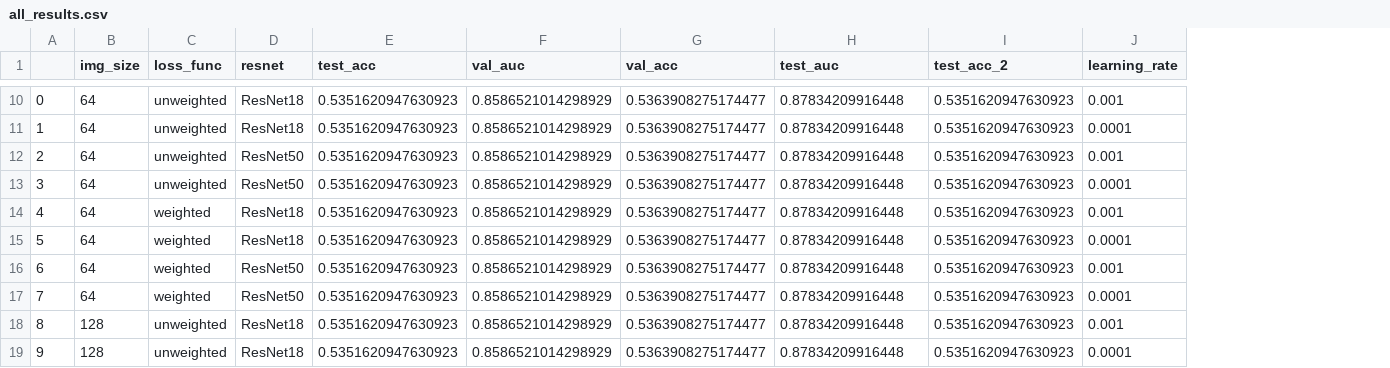
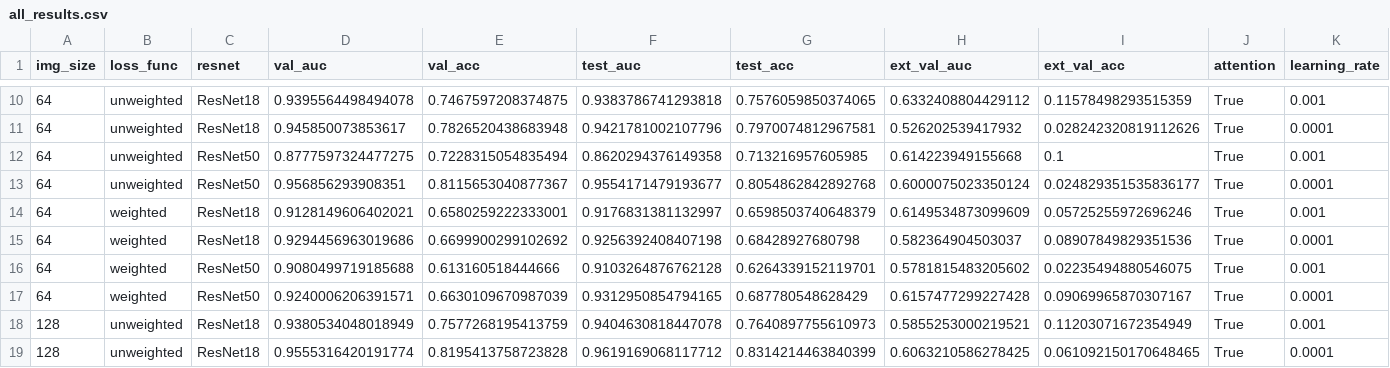
Before and after one commit to harshi-saha/bmi712-project, a CSV file: nick_resnet_updated/best_model_and_all_results/all_results.csv, drawn as a sheet; only a part is shown, gaps mark what is left out; removed rows and columns are numbered as before the commit, all else as after; the diff covers the shown part only; the diff names each change by its address in the sheet, - before the commit and + after, or states it on an @@ line.

Commit message:
ran on external val dataset

```diff
--- a/nick_resnet_updated/best_model_and_all_results/all_results.csv
+++ b/nick_resnet_updated/best_model_and_all_results/all_results.csv
-column A, rows 10-19: 0 | 1 | 2 | 3 | 4 | 5 | 6 | 7 | 8 | 9
-column E (test_acc), rows 10-19: all 0.5351620947630923
-column I (test_acc_2), rows 10-19: all 0.5351620947630923
+column G (test_acc), rows 10-19: 0.7576059850374065 | 0.7970074812967581 | 0.713216957605985 | 0.8054862842892768 | 0.6598503740648379 | 0.68428927680798 | 0.6264339152119701 | 0.687780548628429 | 0.7640897755610973 | 0.8314214463840399
+column H (ext_val_auc), rows 10-19: 0.6332408804429112 | 0.526202539417932 | 0.614223949155668 | 0.6000075023350124 | 0.6149534873099609 | 0.582364904503037 | 0.5781815483205602 | 0.6157477299227428 | 0.5855253000219521 | 0.6063210586278425
+column I (ext_val_acc), rows 10-19: 0.11578498293515359 | 0.028242320819112626 | 0.1 | 0.024829351535836177 | 0.05725255972696246 | 0.08907849829351536 | 0.02235494880546075 | 0.09069965870307167 | 0.11203071672354949 | 0.061092150170648465
+column J (attention), rows 10-19: all True
-D10 (val_auc): 0.8586521014298929
+D10 (val_auc): 0.9395564498494078
-E10 (val_acc): 0.5363908275174477
+E10 (val_acc): 0.7467597208374875
-F10 (test_auc): 0.87834209916448
+F10 (test_auc): 0.9383786741293818
-D11 (val_auc): 0.8586521014298929
+D11 (val_auc): 0.945850073853617
-E11 (val_acc): 0.5363908275174477
+E11 (val_acc): 0.7826520438683948
-F11 (test_auc): 0.87834209916448
+F11 (test_auc): 0.9421781002107796
-D12 (val_auc): 0.8586521014298929
+D12 (val_auc): 0.8777597324477275
-E12 (val_acc): 0.5363908275174477
+E12 (val_acc): 0.7228315054835494
-F12 (test_auc): 0.87834209916448
+F12 (test_auc): 0.8620294376149358
-D13 (val_auc): 0.8586521014298929
+D13 (val_auc): 0.956856293908351
-E13 (val_acc): 0.5363908275174477
+E13 (val_acc): 0.8115653040877367
-F13 (test_auc): 0.87834209916448
+F13 (test_auc): 0.9554171479193677
-D14 (val_auc): 0.8586521014298929
+D14 (val_auc): 0.9128149606402021
-E14 (val_acc): 0.5363908275174477
+E14 (val_acc): 0.6580259222333001
-F14 (test_auc): 0.87834209916448
+F14 (test_auc): 0.9176831381132997
-D15 (val_auc): 0.8586521014298929
+D15 (val_auc): 0.9294456963019686
-E15 (val_acc): 0.5363908275174477
+E15 (val_acc): 0.6699900299102692
-F15 (test_auc): 0.87834209916448
+F15 (test_auc): 0.9256392408407198
-D16 (val_auc): 0.8586521014298929
+D16 (val_auc): 0.9080499719185688
-E16 (val_acc): 0.5363908275174477
+E16 (val_acc): 0.613160518444666
-F16 (test_auc): 0.87834209916448
+F16 (test_auc): 0.9103264876762128
-D17 (val_auc): 0.8586521014298929
+D17 (val_auc): 0.9240006206391571
-E17 (val_acc): 0.5363908275174477
+E17 (val_acc): 0.6630109670987039
-F17 (test_auc): 0.87834209916448
+F17 (test_auc): 0.9312950854794165
-D18 (val_auc): 0.8586521014298929
+D18 (val_auc): 0.9380534048018949
-E18 (val_acc): 0.5363908275174477
+E18 (val_acc): 0.7577268195413759
-F18 (test_auc): 0.87834209916448
+F18 (test_auc): 0.9404630818447078
-D19 (val_auc): 0.8586521014298929
+D19 (val_auc): 0.9555316420191774
-E19 (val_acc): 0.5363908275174477
+E19 (val_acc): 0.8195413758723828
-F19 (test_auc): 0.87834209916448
+F19 (test_auc): 0.9619169068117712
```
Also changed, not shown: 42 edited cells elsewhere in this file, 3 other files.
